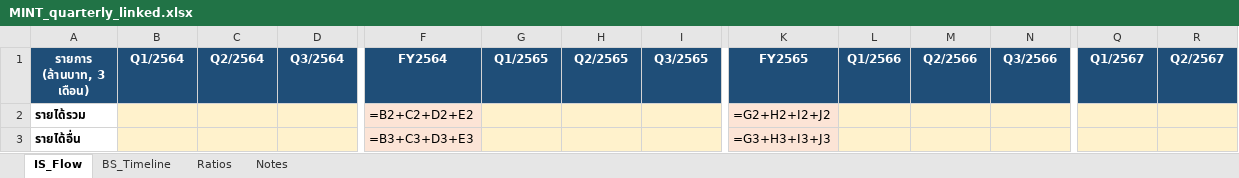
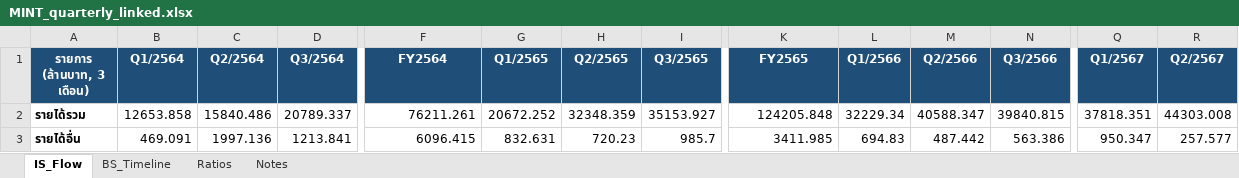
Before and after one commit to Dolopert/Budd, an Excel workbook: tour-finance/output/MINT_quarterly_linked.xlsx, sheet IS_Flow, drawn as a sheet; only a part is shown, gaps mark what is left out; values as stored, in another font and other column widths than the file's, no borders; formulas without a stored value are shown as written; the diff covers the shown part only; the diff names each change by its address in the sheet, - before the commit and + after, or states it on an @@ line.

```diff
--- a/tour-finance/output/MINT_quarterly_linked.xlsx (sheet IS_Flow)
+++ b/tour-finance/output/MINT_quarterly_linked.xlsx (sheet IS_Flow)
-B2 (Q1/2564): (empty)
+B2 (Q1/2564): 12653.858
-B2:D3 fill: #FFF2CC
+B2:D3 fill: none
-C2 (Q2/2564): (empty)
+C2 (Q2/2564): 15840.486
-D2 (Q3/2564): (empty)
+D2 (Q3/2564): 20789.337
-F2 (FY2564): =B2+C2+D2+E2
+F2 (FY2564): 76211.261
-F2:F3 fill: #FCE4D6
+F2:F3 fill: none
-G2 (Q1/2565): (empty)
+G2 (Q1/2565): 20672.252
-G2:I3 fill: #FFF2CC
+G2:I3 fill: none
-H2 (Q2/2565): (empty)
+H2 (Q2/2565): 32348.359
-I2 (Q3/2565): (empty)
+I2 (Q3/2565): 35153.927
-K2 (FY2565): =G2+H2+I2+J2
+K2 (FY2565): 124205.848
-K2:K3 fill: #FCE4D6
+K2:K3 fill: none
-L2 (Q1/2566): (empty)
+L2 (Q1/2566): 32229.34
-L2:N3 fill: #FFF2CC
+L2:N3 fill: none
-M2 (Q2/2566): (empty)
+M2 (Q2/2566): 40588.347
-N2 (Q3/2566): (empty)
+N2 (Q3/2566): 39840.815
-Q2 (Q1/2567): (empty)
+Q2 (Q1/2567): 37818.351
-Q2:R3 fill: #FFF2CC
+Q2:R3 fill: none
-R2 (Q2/2567): (empty)
+R2 (Q2/2567): 44303.008
-B3 (Q1/2564): (empty)
+B3 (Q1/2564): 469.091
-C3 (Q2/2564): (empty)
+C3 (Q2/2564): 1997.136
-D3 (Q3/2564): (empty)
+D3 (Q3/2564): 1213.841
-F3 (FY2564): =B3+C3+D3+E3
+F3 (FY2564): 6096.415
-G3 (Q1/2565): (empty)
+G3 (Q1/2565): 832.631
-H3 (Q2/2565): (empty)
+H3 (Q2/2565): 720.23
-I3 (Q3/2565): (empty)
+I3 (Q3/2565): 985.7
-K3 (FY2565): =G3+H3+I3+J3
+K3 (FY2565): 3411.985
-L3 (Q1/2566): (empty)
+L3 (Q1/2566): 694.83
-M3 (Q2/2566): (empty)
+M3 (Q2/2566): 487.442
-N3 (Q3/2566): (empty)
+N3 (Q3/2566): 563.386
-Q3 (Q1/2567): (empty)
+Q3 (Q1/2567): 950.347
-R3 (Q2/2567): (empty)
+R3 (Q2/2567): 257.577
```
Also changed, not shown: 54 edited cells and cell formats elsewhere in this sheet, sheet BS_Timeline, sheet Notes, tour-finance/output/TOUR_all_linked.xlsx, tour-finance/output/ratios_report.xlsx, 15 other files.
